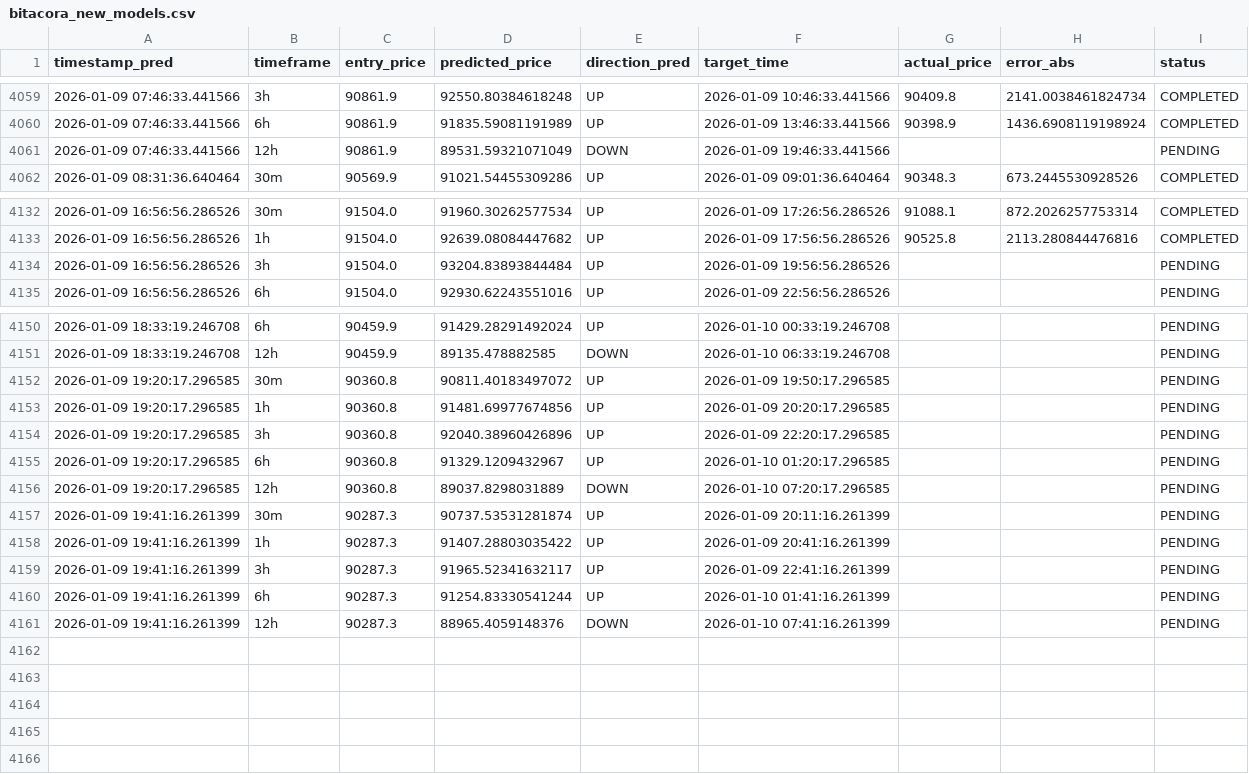
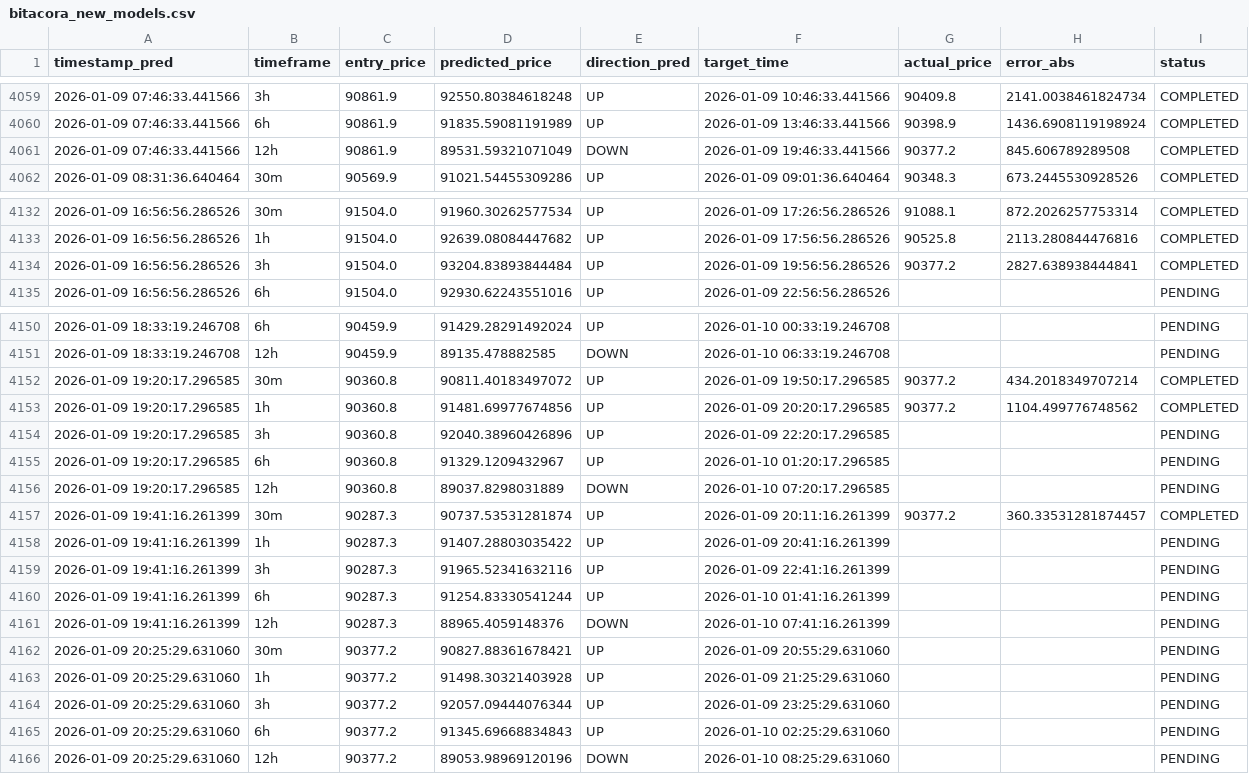
Before and after one commit to marchelo23/btc-live-test-private, a CSV file: bitacora_new_models.csv, drawn as a sheet; only a part is shown, gaps mark what is left out.

```diff
--- a/bitacora_new_models.csv
+++ b/bitacora_new_models.csv
@@ -4060,3 +4060,3 @@ timestamp_pred,timeframe,entry_price,predicted_price,direction_pred,target_time,
 2026-01-09 07:46:33.441566,6h,90861.9,91835.59081191989,UP,2026-01-09 13:46:33.441566,90398.9,1436.6908119198924,COMPLETED
-2026-01-09 07:46:33.441566,12h,90861.9,89531.59321071049,DOWN,2026-01-09 19:46:33.441566,,,PENDING
+2026-01-09 07:46:33.441566,12h,90861.9,89531.59321071049,DOWN,2026-01-09 19:46:33.441566,90377.2,845.606789289508,COMPLETED
 2026-01-09 08:31:36.640464,30m,90569.9,91021.54455309286,UP,2026-01-09 09:01:36.640464,90348.3,673.2445530928526,COMPLETED
@@ -4133,3 +4133,3 @@ timestamp_pred,timeframe,entry_price,predicted_price,direction_pred,target_time,
 2026-01-09 16:56:56.286526,1h,91504.0,92639.08084447682,UP,2026-01-09 17:56:56.286526,90525.8,2113.280844476816,COMPLETED
-2026-01-09 16:56:56.286526,3h,91504.0,93204.83893844484,UP,2026-01-09 19:56:56.286526,,,PENDING
+2026-01-09 16:56:56.286526,3h,91504.0,93204.83893844484,UP,2026-01-09 19:56:56.286526,90377.2,2827.638938444841,COMPLETED
 2026-01-09 16:56:56.286526,6h,91504.0,92930.62243551016,UP,2026-01-09 22:56:56.286526,,,PENDING
@@ -4151,4 +4151,4 @@ timestamp_pred,timeframe,entry_price,predicted_price,direction_pred,target_time,
 2026-01-09 18:33:19.246708,12h,90459.9,89135.478882585,DOWN,2026-01-10 06:33:19.246708,,,PENDING
-2026-01-09 19:20:17.296585,30m,90360.8,90811.40183497072,UP,2026-01-09 19:50:17.296585,,,PENDING
-2026-01-09 19:20:17.296585,1h,90360.8,91481.69977674856,UP,2026-01-09 20:20:17.296585,,,PENDING
+2026-01-09 19:20:17.296585,30m,90360.8,90811.40183497072,UP,2026-01-09 19:50:17.296585,90377.2,434.2018349707214,COMPLETED
+2026-01-09 19:20:17.296585,1h,90360.8,91481.69977674856,UP,2026-01-09 20:20:17.296585,90377.2,1104.499776748562,COMPLETED
 2026-01-09 19:20:17.296585,3h,90360.8,92040.38960426896,UP,2026-01-09 22:20:17.296585,,,PENDING
@@ -4156,6 +4156,11 @@ timestamp_pred,timeframe,entry_price,predicted_price,direction_pred,target_time,
 2026-01-09 19:20:17.296585,12h,90360.8,89037.8298031889,DOWN,2026-01-10 07:20:17.296585,,,PENDING
-2026-01-09 19:41:16.261399,30m,90287.3,90737.53531281874,UP,2026-01-09 20:11:16.261399,,,PENDING
+2026-01-09 19:41:16.261399,30m,90287.3,90737.53531281874,UP,2026-01-09 20:11:16.261399,90377.2,360.33531281874457,COMPLETED
 2026-01-09 19:41:16.261399,1h,90287.3,91407.28803035422,UP,2026-01-09 20:41:16.261399,,,PENDING
-2026-01-09 19:41:16.261399,3h,90287.3,91965.52341632117,UP,2026-01-09 22:41:16.261399,,,PENDING
+2026-01-09 19:41:16.261399,3h,90287.3,91965.52341632116,UP,2026-01-09 22:41:16.261399,,,PENDING
 2026-01-09 19:41:16.261399,6h,90287.3,91254.83330541244,UP,2026-01-10 01:41:16.261399,,,PENDING
 2026-01-09 19:41:16.261399,12h,90287.3,88965.4059148376,DOWN,2026-01-10 07:41:16.261399,,,PENDING
+2026-01-09 20:25:29.631060,30m,90377.2,90827.88361678421,UP,2026-01-09 20:55:29.631060,,,PENDING
+2026-01-09 20:25:29.631060,1h,90377.2,91498.30321403928,UP,2026-01-09 21:25:29.631060,,,PENDING
+2026-01-09 20:25:29.631060,3h,90377.2,92057.09444076344,UP,2026-01-09 23:25:29.631060,,,PENDING
+2026-01-09 20:25:29.631060,6h,90377.2,91345.69668834843,UP,2026-01-10 02:25:29.631060,,,PENDING
+2026-01-09 20:25:29.631060,12h,90377.2,89053.98969120196,DOWN,2026-01-10 08:25:29.631060,,,PENDING
```
